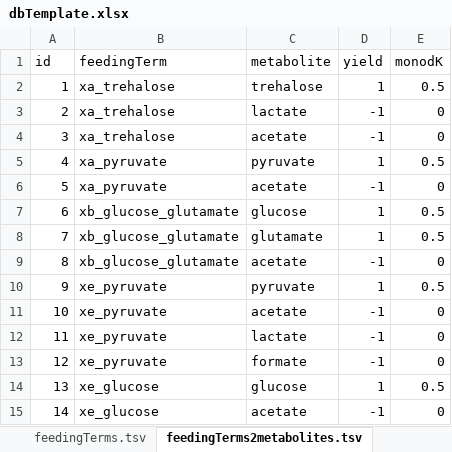
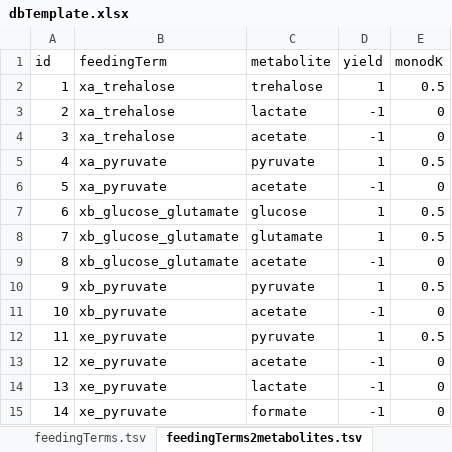
Before and after one commit to danielriosgarza/hungerGamesModel, an Excel workbook: files/strainSummaries/dbsTemplateTables/dbTemplate.xlsx, sheet feedingTerms2metabolites.tsv, drawn as a sheet; only a part is shown; the shorter side is filled out with more unchanged rows; values as stored, in another font and other column widths than the file's, no borders; table styles not drawn; addresses are those after the commit; the diff names each change by its address in the sheet, - before the commit and + after, or states it on an @@ line.

```diff
--- a/files/strainSummaries/dbsTemplateTables/dbTemplate.xlsx (sheet feedingTerms2metabolites.tsv)
+++ b/files/strainSummaries/dbsTemplateTables/dbTemplate.xlsx (sheet feedingTerms2metabolites.tsv)
+row 10: 9 | xb_pyruvate | pyruvate | 1 | 0.5
+row 11: 10 | xb_pyruvate | acetate | -1 | 0
@@ column A (id) renumbered from row 12 down @@
```
Also changed, not shown: sheet feedingTerms.tsv, 4 other files.
